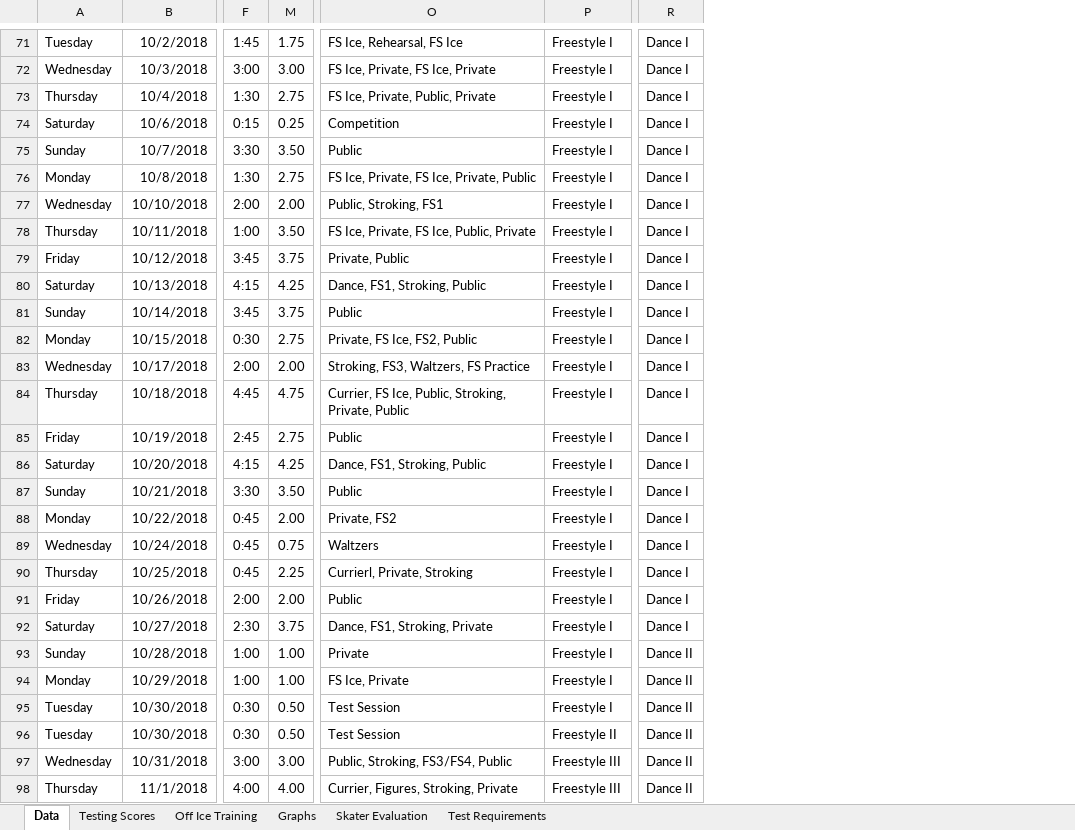
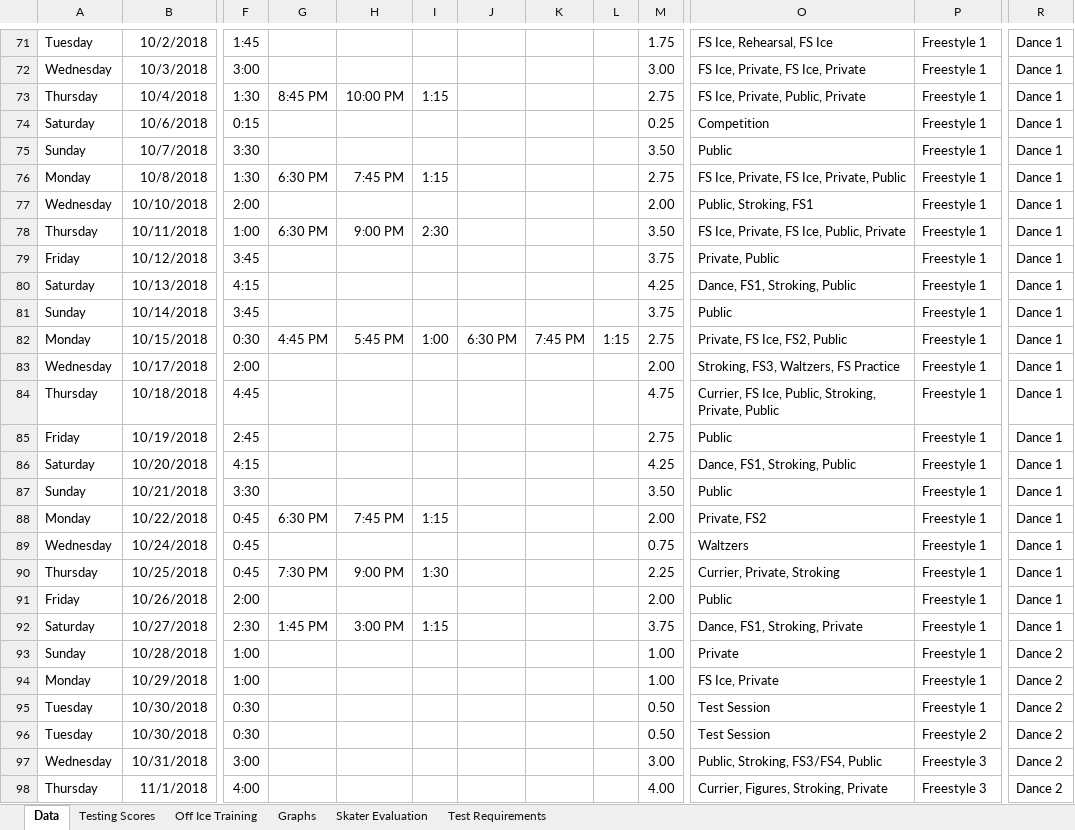
Before and after one commit to agiovengo/SkatingLog, an Excel workbook: Schedule.xlsx, sheet Data, drawn as a sheet; only a part is shown, gaps mark what is left out; values as stored, in another font and other column widths than the file's, no borders; conditional formats not drawn; removed rows and columns are numbered as before the commit, all else as after; the diff covers the shown part only; the diff names each change by its address in the sheet, - before the commit and + after, or states it on an @@ line.

```diff
--- a/Schedule.xlsx (sheet Data)
+++ b/Schedule.xlsx (sheet Data)
@@ column G unhidden, rows 73-92: 8:45 PM |  |  | 6:30 PM |  | 6:30 PM |  |  |  | 4:45 PM |  |  |  |  |  | 6:30 PM |  | 7:30 PM |  | 1:45 PM @@
@@ column H unhidden, rows 73-92: 10:00 PM |  |  | 7:45 PM |  | 9:00 PM |  |  |  | 5:45 PM |  |  |  |  |  | 7:45 PM |  | 9:00 PM |  | 3:00 PM @@
@@ column I unhidden, rows 73-92: 1:15 |  |  | 1:15 |  | 2:30 |  |  |  | 1:00 |  |  |  |  |  | 1:15 |  | 1:30 |  | 1:15 @@
@@ column J unhidden, row 82: 6:30 PM @@
@@ column K unhidden, row 82: 7:45 PM @@
@@ column L unhidden, row 82: 1:15 @@
-column R, rows 71-98: Dance I | Dance I | Dance I | Dance I | Dance I | Dance I | Dance I | Dance I | Dance I | Dance I | Dance I | Dance I | Dance I | Dance I | Dance I | Dance I | Dance I | Dance I | Dance I | Dance I | Dance I | Dance I | Dance II | Dance II | Dance II | Dance II | Dance II | Dance II
+column R, rows 71-98: Dance 1 | Dance 1 | Dance 1 | Dance 1 | Dance 1 | Dance 1 | Dance 1 | Dance 1 | Dance 1 | Dance 1 | Dance 1 | Dance 1 | Dance 1 | Dance 1 | Dance 1 | Dance 1 | Dance 1 | Dance 1 | Dance 1 | Dance 1 | Dance 1 | Dance 1 | Dance 2 | Dance 2 | Dance 2 | Dance 2 | Dance 2 | Dance 2
-P71:P95: Freestyle I
+P71:P95: Freestyle 1
-O90: Currierl, Private, Stroking
+O90: Currier, Private, Stroking
-P96: Freestyle II
+P96: Freestyle 2
-P97:P98: Freestyle III
+P97:P98: Freestyle 3
```
Also changed, not shown: 12 added rows, 76 edited cells and cell formats elsewhere in this sheet, sheet Test Requirements, formulas that keep their value, charts or pictures.
